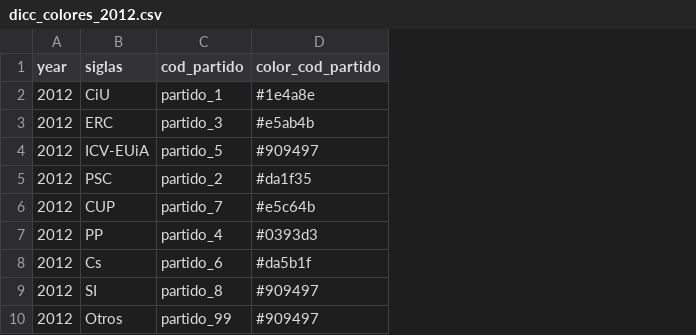
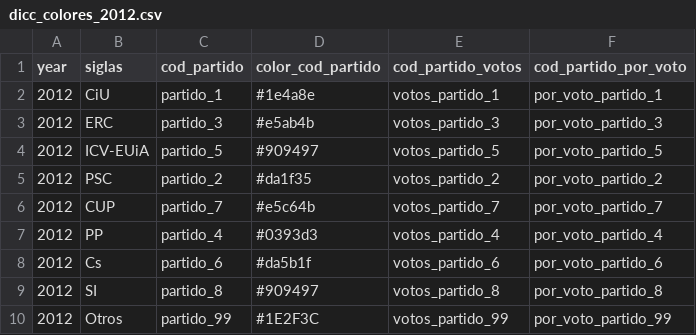
Before and after one commit to datosrtve/opendata, a CSV file: 2024/elecciones_catalunya_12M/mapa_ganador_historico_municipio/dicc_colores_2012.csv, drawn as a sheet; the diff names each change by its address in the sheet, - before the commit and + after, or states it on an @@ line.

```diff
--- a/2024/elecciones_catalunya_12M/mapa_ganador_historico_municipio/dicc_colores_2012.csv
+++ b/2024/elecciones_catalunya_12M/mapa_ganador_historico_municipio/dicc_colores_2012.csv
+column E (cod_partido_votos), rows 2-10: votos_partido_1 | votos_partido_3 | votos_partido_5 | votos_partido_2 | votos_partido_7 | votos_partido_4 | votos_partido_6 | votos_partido_8 | votos_partido_99
+column F (cod_partido_por_voto), rows 2-10: por_voto_partido_1 | por_voto_partido_3 | por_voto_partido_5 | por_voto_partido_2 | por_voto_partido_7 | por_voto_partido_4 | por_voto_partido_6 | por_voto_partido_8 | por_voto_partido_99
-D10 (color_cod_partido): #909497
+D10 (color_cod_partido): #1E2F3C
```
Also changed, not shown: 2024/elecciones_catalunya_12M/mapa_ganador_historico_municipio/dicc_colores_1980.csv, 2024/elecciones_catalunya_12M/mapa_ganador_historico_municipio/dicc_colores_1988.csv, 23 other files.
